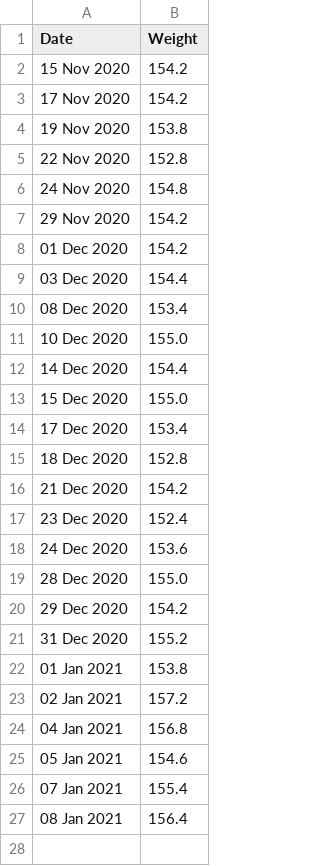
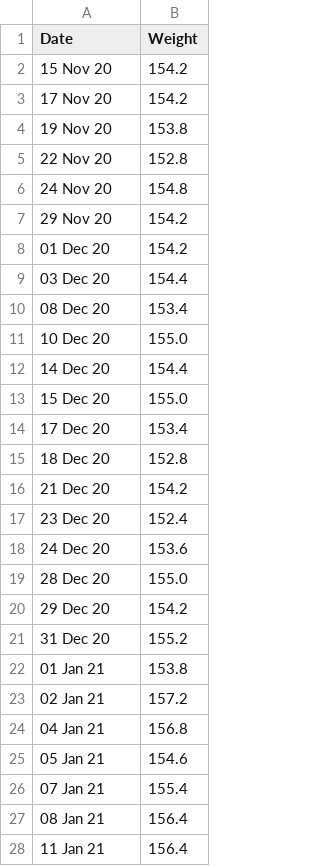
Before and after one commit to Markay12/WeightGainGraph, a CSV file: data/weight.csv, drawn as a sheet; only a part is shown; the diff covers the shown part only.

Commit message:
update weight through January 19th 2021

```diff
--- a/data/weight.csv
+++ b/data/weight.csv
@@ -1,27 +1,28 @@
 Date,Weight
-15 Nov 2020,154.2
-17 Nov 2020,154.2
-19 Nov 2020,153.8
-22 Nov 2020,152.8
-24 Nov 2020,154.8
-29 Nov 2020,154.2
-01 Dec 2020,154.2
-03 Dec 2020,154.4
-08 Dec 2020,153.4
-10 Dec 2020,155.0
-14 Dec 2020,154.4
-15 Dec 2020,155.0
-17 Dec 2020,153.4
-18 Dec 2020,152.8
-21 Dec 2020,154.2
-23 Dec 2020,152.4
-24 Dec 2020,153.6
-28 Dec 2020,155.0
-29 Dec 2020,154.2
-31 Dec 2020,155.2
-01 Jan 2021,153.8
-02 Jan 2021,157.2
-04 Jan 2021,156.8
-05 Jan 2021,154.6
-07 Jan 2021,155.4
-08 Jan 2021,156.4
+15 Nov 20,154.2
+17 Nov 20,154.2
+19 Nov 20,153.8
+22 Nov 20,152.8
+24 Nov 20,154.8
+29 Nov 20,154.2
+01 Dec 20,154.2
+03 Dec 20,154.4
+08 Dec 20,153.4
+10 Dec 20,155.0
+14 Dec 20,154.4
+15 Dec 20,155.0
+17 Dec 20,153.4
+18 Dec 20,152.8
+21 Dec 20,154.2
+23 Dec 20,152.4
+24 Dec 20,153.6
+28 Dec 20,155.0
+29 Dec 20,154.2
+31 Dec 20,155.2
+01 Jan 21,153.8
+02 Jan 21,157.2
+04 Jan 21,156.8
+05 Jan 21,154.6
+07 Jan 21,155.4
+08 Jan 21,156.4
+11 Jan 21,156.4
```
Also changed, not shown: 5 added rows elsewhere in this file.
